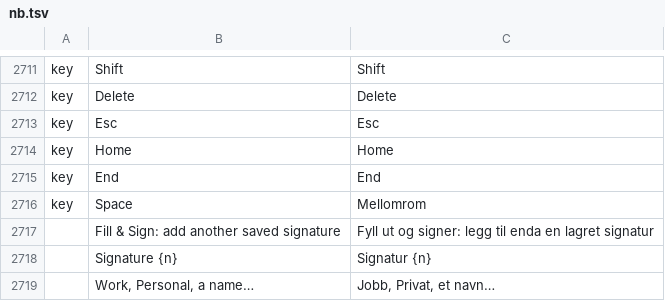
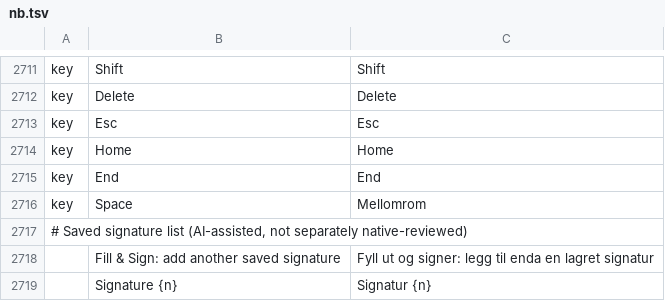
Before and after one commit to DarthFlip/pdfcraft, a TSV file: crates/ui-egui/src/i18n/nb.tsv, drawn as a sheet; only a part is shown, gaps mark what is left out; the shorter side is filled out with more unchanged rows; the diff names each change by its address in the sheet, - before the commit and + after, or states it on an @@ line.

```diff
--- a/crates/ui-egui/src/i18n/nb.tsv
+++ b/crates/ui-egui/src/i18n/nb.tsv
+row 2717: # Saved signature list (AI-assisted, not separately native-reviewed)
```
Also changed, not shown: 10 other files.
